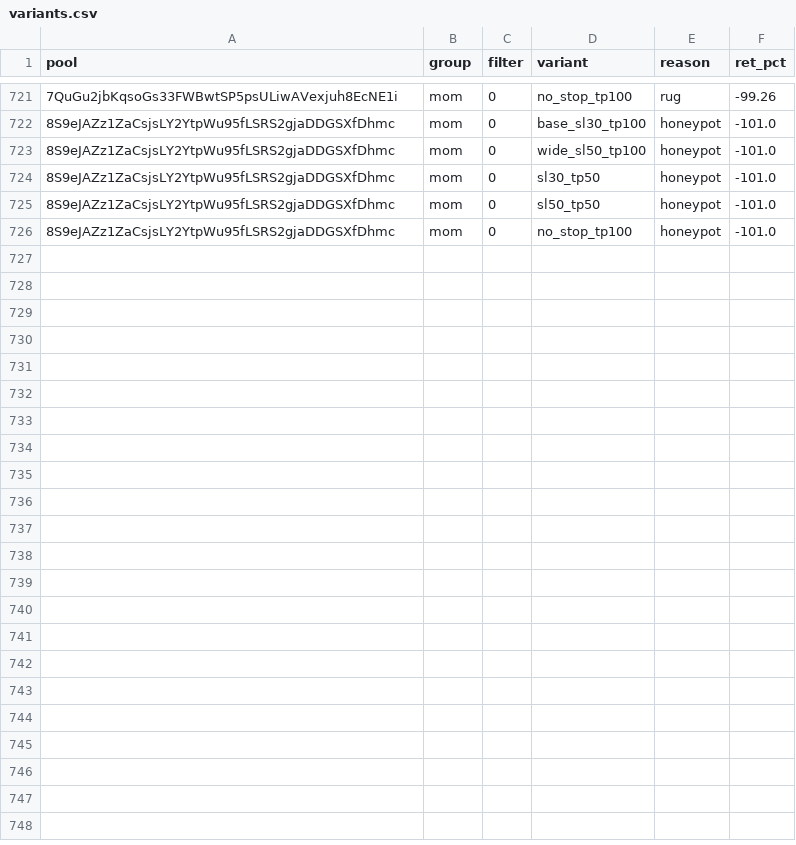
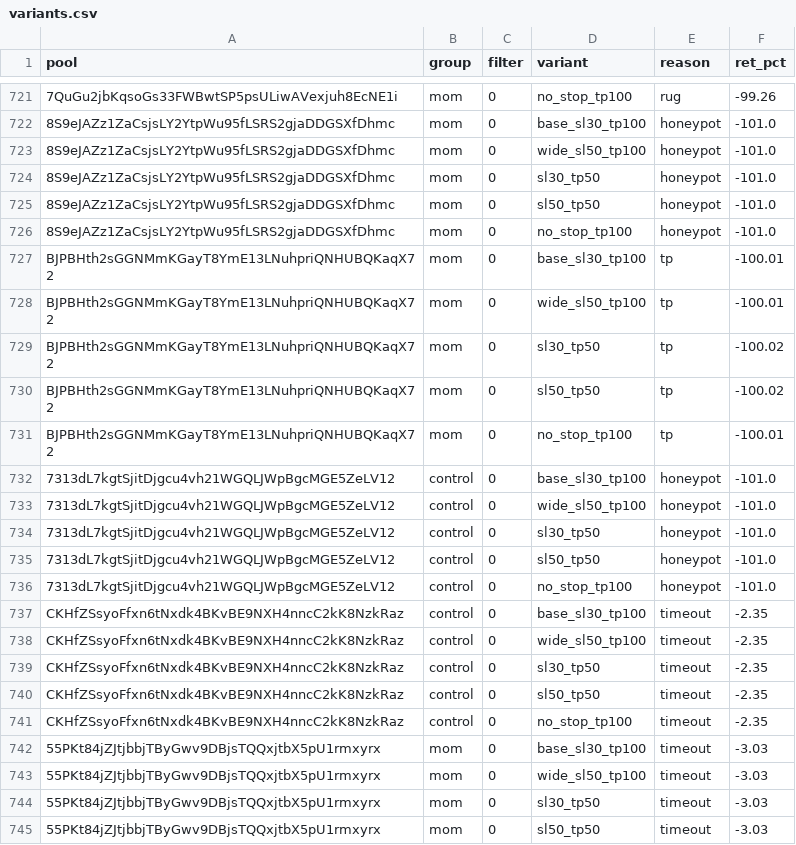
Before and after one commit to twangy2157/paper-trader-sim., a CSV file: paper_data/variants.csv, drawn as a sheet; only a part is shown, gaps mark what is left out; the diff covers the shown part only; the diff names each change by its address in the sheet, - before the commit and + after, or states it on an @@ line.

```diff
--- a/paper_data/variants.csv
+++ b/paper_data/variants.csv
+row 727: BJPBHth2sGGNMmKGayT8YmE13LNuhpriQNHUBQKaqX72 | mom | 0 | base_sl30_tp100 | tp | -100.01
+row 728: BJPBHth2sGGNMmKGayT8YmE13LNuhpriQNHUBQKaqX72 | mom | 0 | wide_sl50_tp100 | tp | -100.01
+row 729: BJPBHth2sGGNMmKGayT8YmE13LNuhpriQNHUBQKaqX72 | mom | 0 | sl30_tp50 | tp | -100.02
+row 730: BJPBHth2sGGNMmKGayT8YmE13LNuhpriQNHUBQKaqX72 | mom | 0 | sl50_tp50 | tp | -100.02
+row 731: BJPBHth2sGGNMmKGayT8YmE13LNuhpriQNHUBQKaqX72 | mom | 0 | no_stop_tp100 | tp | -100.01
+row 732: 7313dL7kgtSjitDjgcu4vh21WGQLJWpBgcMGE5ZeLV12 | control | 0 | base_sl30_tp100 | honeypot | -101.0
+row 733: 7313dL7kgtSjitDjgcu4vh21WGQLJWpBgcMGE5ZeLV12 | control | 0 | wide_sl50_tp100 | honeypot | -101.0
+row 734: 7313dL7kgtSjitDjgcu4vh21WGQLJWpBgcMGE5ZeLV12 | control | 0 | sl30_tp50 | honeypot | -101.0
+row 735: 7313dL7kgtSjitDjgcu4vh21WGQLJWpBgcMGE5ZeLV12 | control | 0 | sl50_tp50 | honeypot | -101.0
+row 736: 7313dL7kgtSjitDjgcu4vh21WGQLJWpBgcMGE5ZeLV12 | control | 0 | no_stop_tp100 | honeypot | -101.0
+row 737: CKHfZSsyoFfxn6tNxdk4BKvBE9NXH4nncC2kK8NzkRaz | control | 0 | base_sl30_tp100 | timeout | -2.35
+row 738: CKHfZSsyoFfxn6tNxdk4BKvBE9NXH4nncC2kK8NzkRaz | control | 0 | wide_sl50_tp100 | timeout | -2.35
+row 739: CKHfZSsyoFfxn6tNxdk4BKvBE9NXH4nncC2kK8NzkRaz | control | 0 | sl30_tp50 | timeout | -2.35
+row 740: CKHfZSsyoFfxn6tNxdk4BKvBE9NXH4nncC2kK8NzkRaz | control | 0 | sl50_tp50 | timeout | -2.35
+row 741: CKHfZSsyoFfxn6tNxdk4BKvBE9NXH4nncC2kK8NzkRaz | control | 0 | no_stop_tp100 | timeout | -2.35
+row 742: 55PKt84jZJtjbbjTByGwv9DBjsTQQxjtbX5pU1rmxyrx | mom | 0 | base_sl30_tp100 | timeout | -3.03
+row 743: 55PKt84jZJtjbbjTByGwv9DBjsTQQxjtbX5pU1rmxyrx | mom | 0 | wide_sl50_tp100 | timeout | -3.03
+row 744: 55PKt84jZJtjbbjTByGwv9DBjsTQQxjtbX5pU1rmxyrx | mom | 0 | sl30_tp50 | timeout | -3.03
+row 745: 55PKt84jZJtjbbjTByGwv9DBjsTQQxjtbX5pU1rmxyrx | mom | 0 | sl50_tp50 | timeout | -3.03
```
Also changed, not shown: 11 added rows elsewhere in this file, paper_data/candidates.csv, paper_data/ledger.csv, 2 other files.
